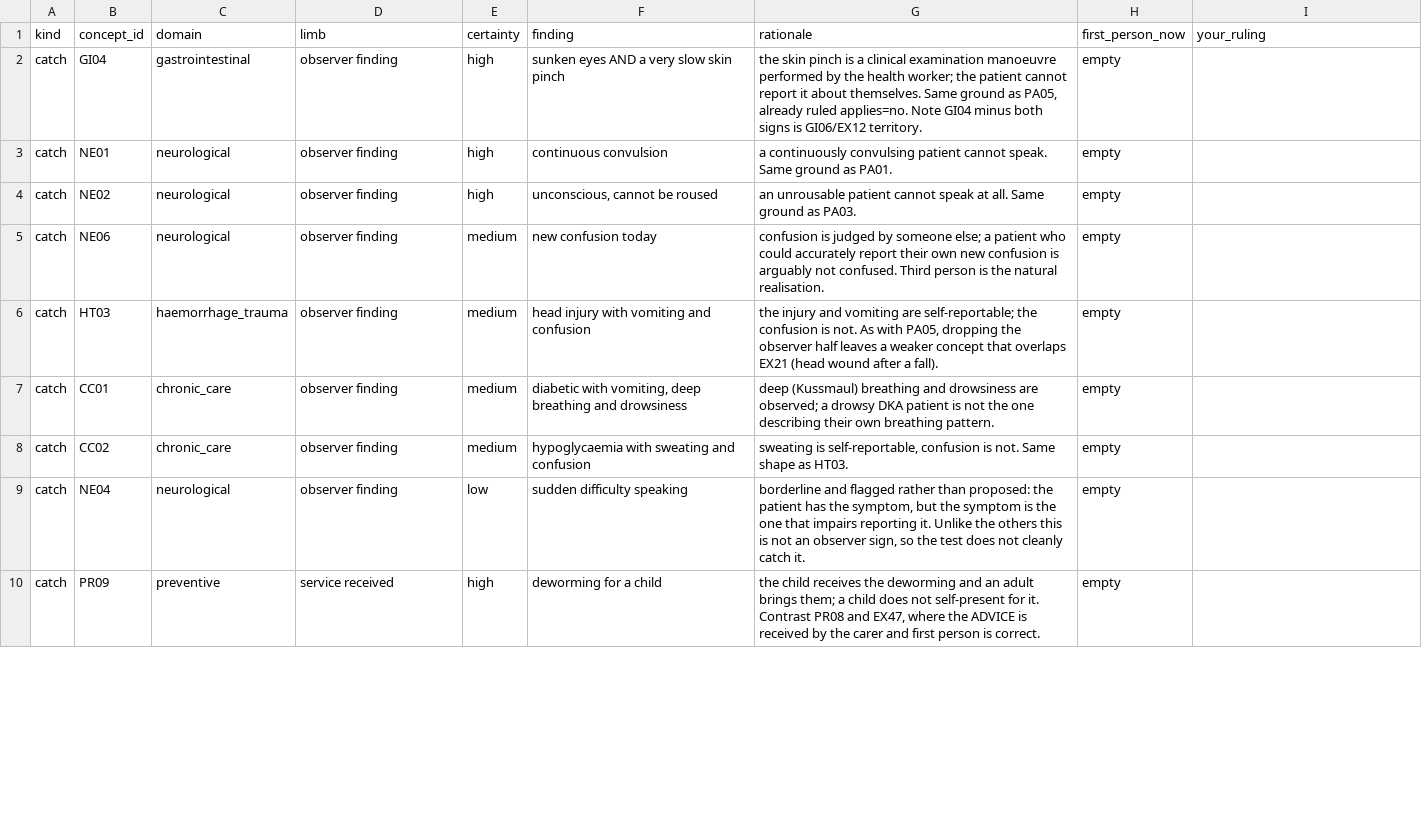
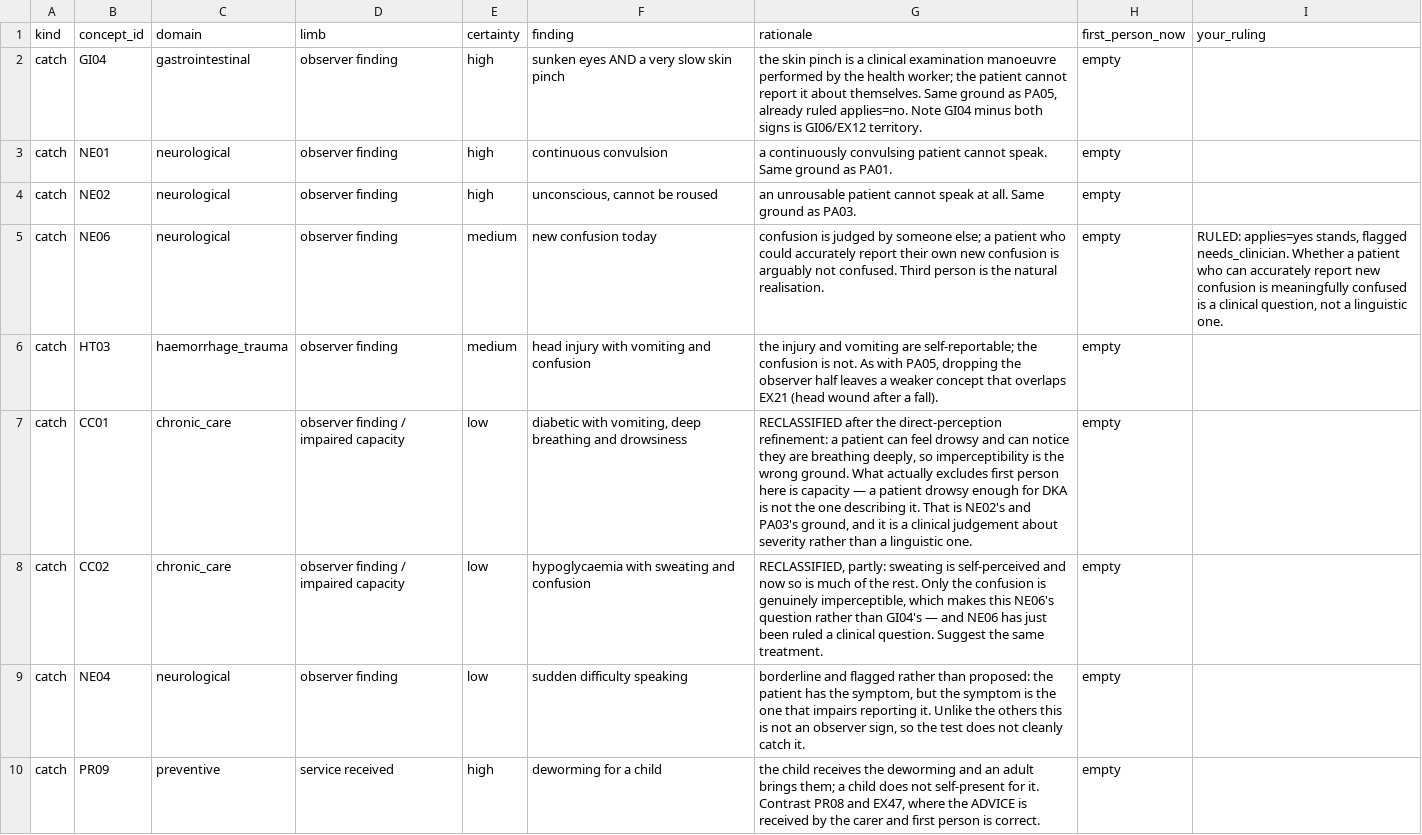
Before and after one commit to mariusbayizere/healthguard-ai, a CSV file: kinyamed/ml_model/review/person_applicability_audit.csv, drawn as a sheet; only a part is shown; the diff covers the shown part only.

```diff
--- a/kinyamed/ml_model/review/person_applicability_audit.csv
+++ b/kinyamed/ml_model/review/person_applicability_audit.csv
@@ -4,6 +4,6 @@ catch,NE01,neurological,observer finding,high,continuous convulsion,a continuous
 catch,NE02,neurological,observer finding,high,"unconscious, cannot be roused",an unrousable patient cannot speak at all. Same ground as PA03.,empty,
-catch,NE06,neurological,observer finding,medium,new confusion today,confusion is judged by someone else; a patient who could accurately report their own new confusion is arguably not confused. Third person is the natural realisation.,empty,
+catch,NE06,neurological,observer finding,medium,new confusion today,confusion is judged by someone else; a patient who could accurately report their own new confusion is arguably not confused. Third person is the natural realisation.,empty,"RULED: applies=yes stands, flagged needs_clinician. Whether a patient who can accurately report new confusion is meaningfully confused is a clinical question, not a linguistic one."
 catch,HT03,haemorrhage_trauma,observer finding,medium,head injury with vomiting and confusion,"the injury and vomiting are self-reportable; the confusion is not. As with PA05, dropping the observer half leaves a weaker concept that overlaps EX21 (head wound after a fall).",empty,
-catch,CC01,chronic_care,observer finding,medium,"diabetic with vomiting, deep breathing and drowsiness",deep (Kussmaul) breathing and drowsiness are observed; a drowsy DKA patient is not the one describing their own breathing pattern.,empty,
-catch,CC02,chronic_care,observer finding,medium,hypoglycaemia with sweating and confusion,"sweating is self-reportable, confusion is not. Same shape as HT03.",empty,
+catch,CC01,chronic_care,observer finding / impaired capacity,low,"diabetic with vomiting, deep breathing and drowsiness","RECLASSIFIED after the direct-perception refinement: a patient can feel drowsy and can notice they are breathing deeply, so imperceptibility is the wrong ground. What actually excludes first person here is capacity — a patient drowsy enough for DKA is not the one describing it. That is NE02's and PA03's ground, and it is a clinical judgement about severity rather than a linguistic one.",empty,
+catch,CC02,chronic_care,observer finding / impaired capacity,low,hypoglycaemia with sweating and confusion,"RECLASSIFIED, partly: sweating is self-perceived and now so is much of the rest. Only the confusion is genuinely imperceptible, which makes this NE06's question rather than GI04's — and NE06 has just been ruled a clinical question. Suggest the same treatment.",empty,
 catch,NE04,neurological,observer finding,low,sudden difficulty speaking,"borderline and flagged rather than proposed: the patient has the symptom, but the symptom is the one that impairs reporting it. Unlike the others this is not an observer sign, so the test does not cleanly catch it.",empty,
```
Also changed, not shown: 5 edited cells elsewhere in this file, kinyamed/ml_model/review/speaker_brief_kinyarwanda_v2.csv, 2 other files.
